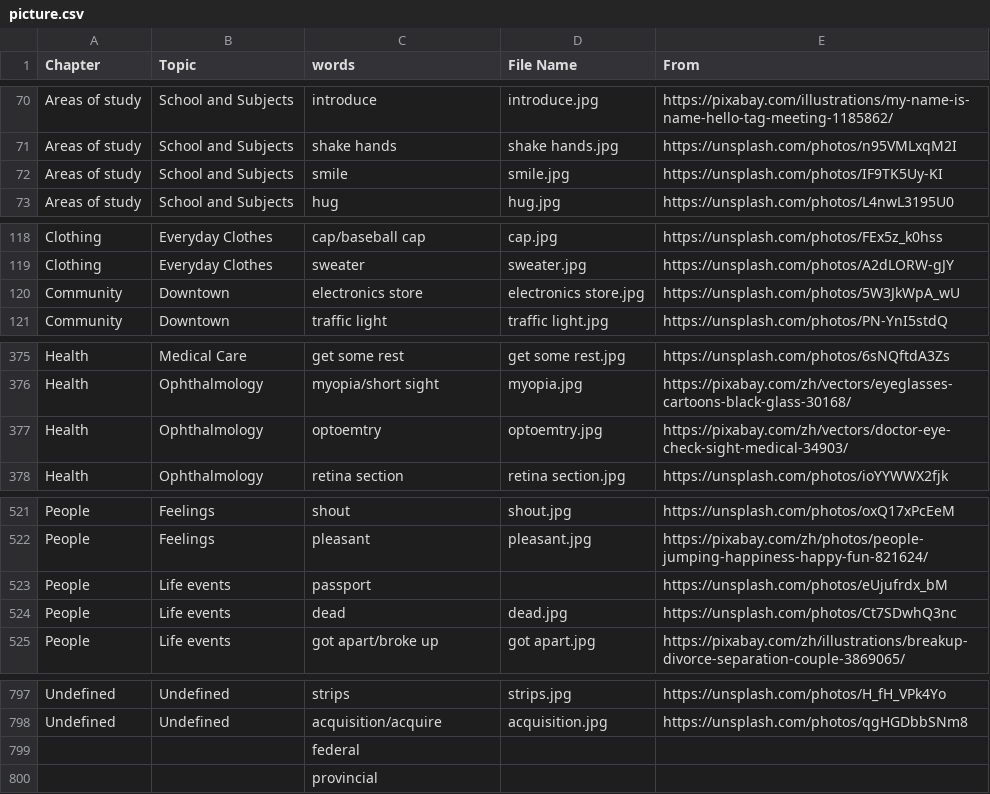
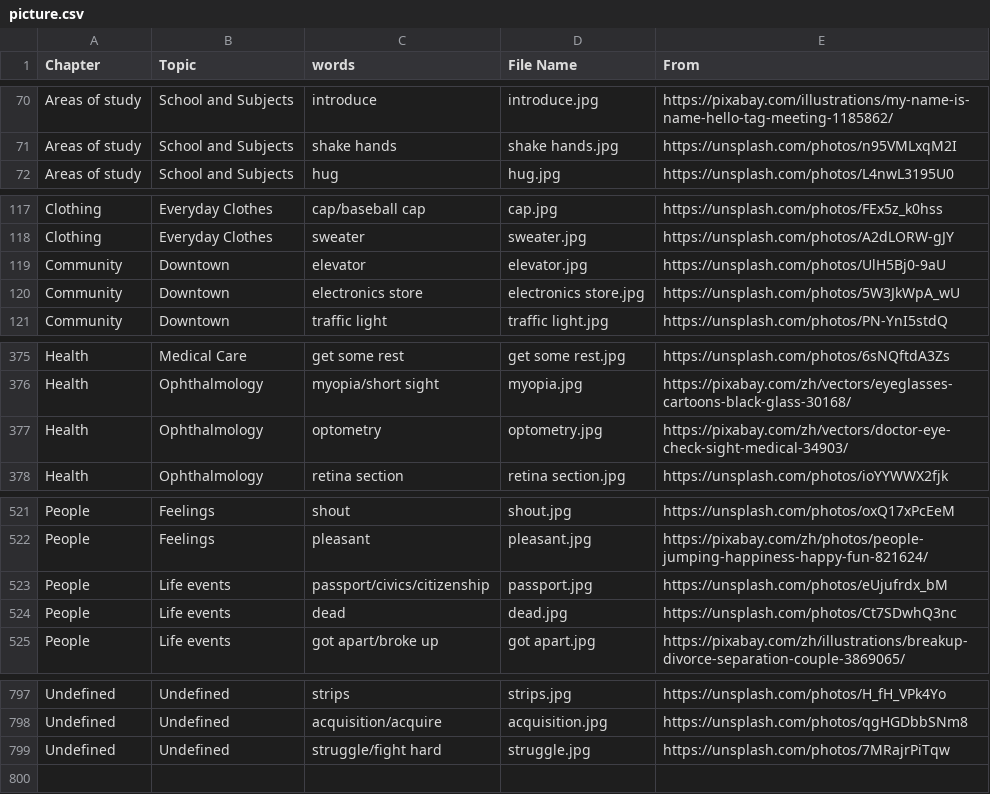
Before and after one commit to HDCodePractice/EnglishHelper, a CSV file: res/picture.csv, drawn as a sheet; only a part is shown, gaps mark what is left out; the diff covers the shown part only.

```diff
--- a/res/picture.csv
+++ b/res/picture.csv
@@ -71,3 +71,2 @@ Areas of study,School and Subjects,introduce,introduce.jpg,https://pixabay.com/i
 Areas of study,School and Subjects,shake hands,shake hands.jpg,https://unsplash.com/photos/n95VMLxqM2I
-Areas of study,School and Subjects,smile,smile.jpg,https://unsplash.com/photos/IF9TK5Uy-KI
 Areas of study,School and Subjects,hug,hug.jpg,https://unsplash.com/photos/L4nwL3195U0
@@ -119,2 +118,3 @@ Clothing,Everyday Clothes,cap/baseball cap,cap.jpg,https://unsplash.com/photos/F
 Clothing,Everyday Clothes,sweater,sweater.jpg,https://unsplash.com/photos/A2dLORW-gJY
+Community,Downtown,elevator,elevator.jpg,https://unsplash.com/photos/UlH5Bj0-9aU
 Community,Downtown,electronics store,electronics store.jpg,https://unsplash.com/photos/5W3JkWpA_wU
@@ -376,3 +376,3 @@ Health,Medical Care,get some rest,get some rest.jpg,https://unsplash.com/photos/
 Health,Ophthalmology,myopia/short sight,myopia.jpg,https://pixabay.com/zh/vectors/eyeglasses-cartoons-black-glass-30168/
-Health,Ophthalmology,optoemtry,optoemtry.jpg,https://pixabay.com/zh/vectors/doctor-eye-check-sight-medical-34903/
+Health,Ophthalmology,optometry,optometry.jpg,https://pixabay.com/zh/vectors/doctor-eye-check-sight-medical-34903/
 Health,Ophthalmology,retina section,retina section.jpg,https://unsplash.com/photos/ioYYWWX2fjk
@@ -522,3 +522,3 @@ People,Feelings,shout,shout.jpg,https://unsplash.com/photos/oxQ17xPcEeM
 People,Feelings,pleasant,pleasant.jpg,https://pixabay.com/zh/photos/people-jumping-happiness-happy-fun-821624/
-People,Life events,passport,,https://unsplash.com/photos/eUjufrdx_bM
+People,Life events,passport/civics/citizenship,passport.jpg,https://unsplash.com/photos/eUjufrdx_bM
 People,Life events,dead,dead.jpg,https://unsplash.com/photos/Ct7SDwhQ3nc
@@ -798,3 +798,2 @@ Undefined,Undefined,strips,strips.jpg,https://unsplash.com/photos/H_fH_VPk4Yo
 Undefined,Undefined,acquisition/acquire,acquisition.jpg,https://unsplash.com/photos/qgHGDbbSNm8
-,,federal,,
-,,provincial,,
+Undefined,Undefined,struggle/fight hard,struggle.jpg,https://unsplash.com/photos/7MRajrPiTqw
```
Also changed, not shown: 5 edited cells elsewhere in this file, 43 other files.
